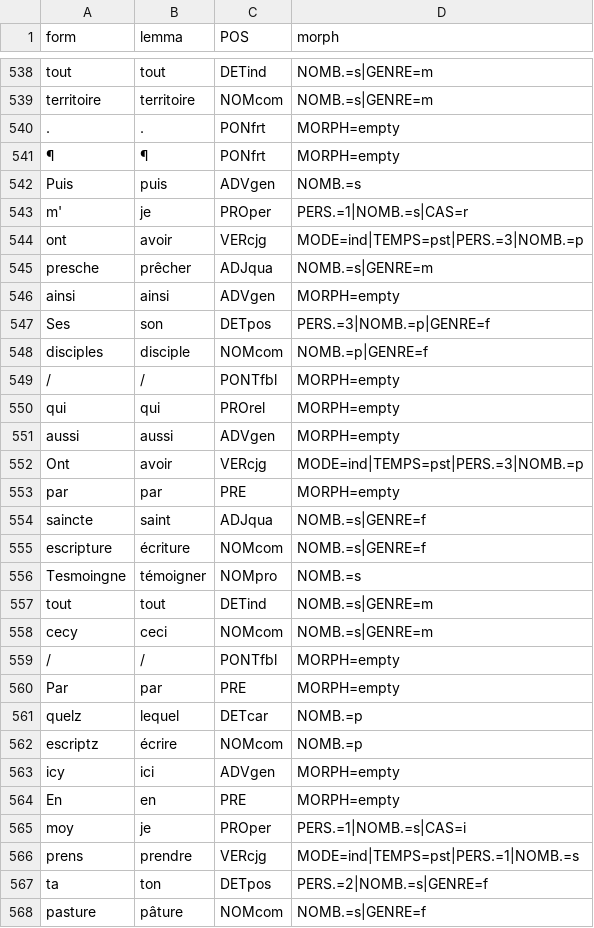
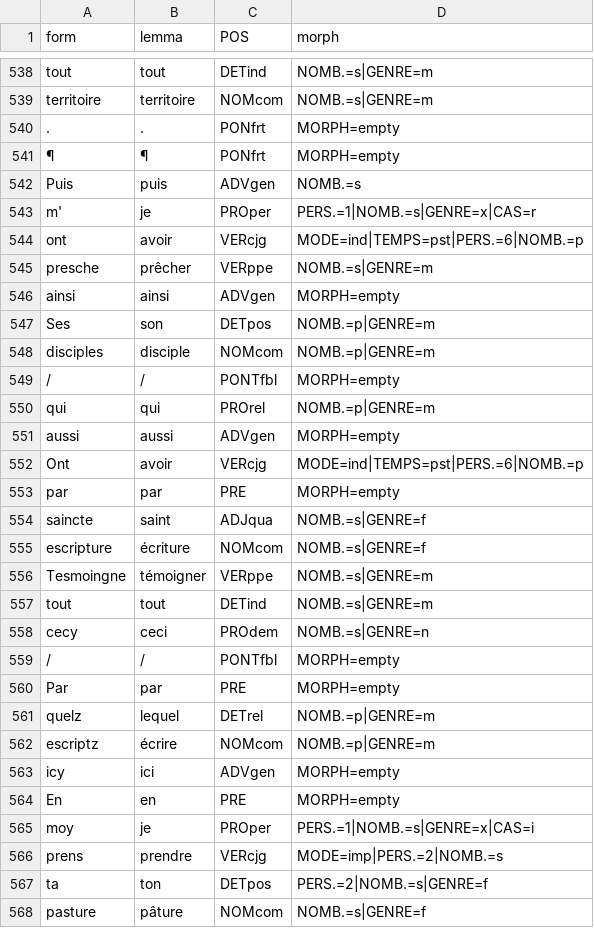
Before and after one commit to SETAFDH/Annotation-linguistique-SETAF, a TSV file: data/CRRPV16_Chansons_nouvelles/CRRPV16_Chansons_Nouvelles.tsv, drawn as a sheet; only a part is shown, gaps mark what is left out; the diff covers the shown part only.

Commit message:
Update CRRPV16_Chansons_Nouvelles.tsv

```diff
--- a/data/CRRPV16_Chansons_nouvelles/CRRPV16_Chansons_Nouvelles.tsv
+++ b/data/CRRPV16_Chansons_nouvelles/CRRPV16_Chansons_Nouvelles.tsv
@@ -542,12 +542,12 @@ territoire	territoire	NOMcom	NOMB.=s|GENRE=m
 Puis	puis	ADVgen	NOMB.=s
-m'	je	PROper	PERS.=1|NOMB.=s|CAS=r
-ont	avoir	VERcjg	MODE=ind|TEMPS=pst|PERS.=3|NOMB.=p
-presche	prêcher	ADJqua	NOMB.=s|GENRE=m
+m'	je	PROper	PERS.=1|NOMB.=s|GENRE=x|CAS=r
+ont	avoir	VERcjg	MODE=ind|TEMPS=pst|PERS.=6|NOMB.=p
+presche	prêcher	VERppe	NOMB.=s|GENRE=m
 ainsi	ainsi	ADVgen	MORPH=empty
-Ses	son	DETpos	PERS.=3|NOMB.=p|GENRE=f
-disciples	disciple	NOMcom	NOMB.=p|GENRE=f
+Ses	son	DETpos	NOMB.=p|GENRE=m
+disciples	disciple	NOMcom	NOMB.=p|GENRE=m
 /	/	PONTfbl	MORPH=empty
-qui	qui	PROrel	MORPH=empty
+qui	qui	PROrel	NOMB.=p|GENRE=m
 aussi	aussi	ADVgen	MORPH=empty
-Ont	avoir	VERcjg	MODE=ind|TEMPS=pst|PERS.=3|NOMB.=p
+Ont	avoir	VERcjg	MODE=ind|TEMPS=pst|PERS.=6|NOMB.=p
 par	par	PRE	MORPH=empty
@@ -555,13 +555,13 @@ saincte	saint	ADJqua	NOMB.=s|GENRE=f
 escripture	écriture	NOMcom	NOMB.=s|GENRE=f
-Tesmoingne	témoigner	NOMpro	NOMB.=s
+Tesmoingne	témoigner	VERppe	NOMB.=s|GENRE=m
 tout	tout	DETind	NOMB.=s|GENRE=m
-cecy	ceci	NOMcom	NOMB.=s|GENRE=m
+cecy	ceci	PROdem	NOMB.=s|GENRE=n
 /	/	PONTfbl	MORPH=empty
 Par	par	PRE	MORPH=empty
-quelz	lequel	DETcar	NOMB.=p
-escriptz	écrire	NOMcom	NOMB.=p
+quelz	lequel	DETrel	NOMB.=p|GENRE=m
+escriptz	écrire	NOMcom	NOMB.=p|GENRE=m
 icy	ici	ADVgen	MORPH=empty
 En	en	PRE	MORPH=empty
-moy	je	PROper	PERS.=1|NOMB.=s|CAS=i
-prens	prendre	VERcjg	MODE=ind|TEMPS=pst|PERS.=1|NOMB.=s
+moy	je	PROper	PERS.=1|NOMB.=s|GENRE=x|CAS=i
+prens	prendre	VERcjg	MODE=imp|PERS.=2|NOMB.=s
 ta	ton	DETpos	PERS.=2|NOMB.=s|GENRE=f
```
Also changed, not shown: 57 edited cells elsewhere in this file.
